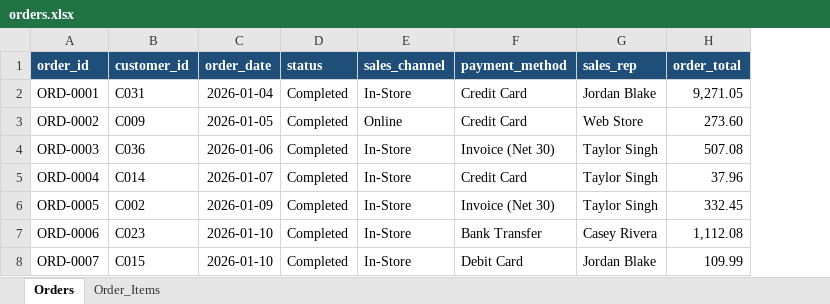
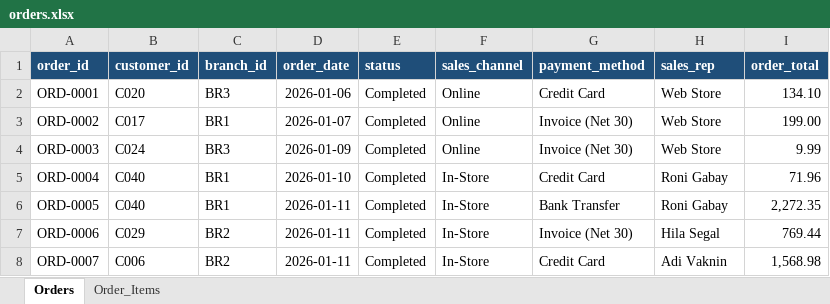
Before and after one commit to missshlomiYefet/inventory-dashboard, an Excel workbook: data/orders.xlsx, sheet Orders, drawn as a sheet; only a part is shown; values as stored, in another font and other column widths than the file's, no borders; addresses are those after the commit; the diff covers the shown part only; the diff names each change by its address in the sheet, - before the commit and + after, or states it on an @@ line.

```diff
--- a/data/orders.xlsx (sheet Orders)
+++ b/data/orders.xlsx (sheet Orders)
+column C (branch_id), rows 2-8: BR3 | BR1 | BR3 | BR1 | BR1 | BR2 | BR2
-B2 (customer_id): C031
+B2 (customer_id): C020
-D2 (order_date): 2026-01-04
+D2 (order_date): 2026-01-06
-F2 (sales_channel): In-Store
+F2 (sales_channel): Online
-H2 (sales_rep): Jordan Blake
+H2 (sales_rep): Web Store
-I2 (order_total): 9,271.05
+I2 (order_total): 134.10
-B3 (customer_id): C009
+B3 (customer_id): C017
-D3 (order_date): 2026-01-05
+D3 (order_date): 2026-01-07
-G3 (payment_method): Credit Card
+G3 (payment_method): Invoice (Net 30)
-I3 (order_total): 273.60
+I3 (order_total): 199.00
-B4 (customer_id): C036
+B4 (customer_id): C024
-D4 (order_date): 2026-01-06
+D4 (order_date): 2026-01-09
-F4 (sales_channel): In-Store
+F4 (sales_channel): Online
-H4 (sales_rep): Taylor Singh
+H4 (sales_rep): Web Store
-I4 (order_total): 507.08
+I4 (order_total): 9.99
-B5 (customer_id): C014
+B5 (customer_id): C040
-D5 (order_date): 2026-01-07
+D5 (order_date): 2026-01-10
-H5:H6 (sales_rep): Taylor Singh
+H5:H6 (sales_rep): Roni Gabay
-I5 (order_total): 37.96
+I5 (order_total): 71.96
-B6 (customer_id): C002
+B6 (customer_id): C040
-D6 (order_date): 2026-01-09
+D6 (order_date): 2026-01-11
-G6 (payment_method): Invoice (Net 30)
+G6 (payment_method): Bank Transfer
-I6 (order_total): 332.45
+I6 (order_total): 2,272.35
-B7 (customer_id): C023
+B7 (customer_id): C029
-D7:D8 (order_date): 2026-01-10
+D7:D8 (order_date): 2026-01-11
-G7 (payment_method): Bank Transfer
+G7 (payment_method): Invoice (Net 30)
-H7 (sales_rep): Casey Rivera
+H7 (sales_rep): Hila Segal
-I7 (order_total): 1,112.08
+I7 (order_total): 769.44
-B8 (customer_id): C015
+B8 (customer_id): C006
-G8 (payment_method): Debit Card
+G8 (payment_method): Credit Card
-H8 (sales_rep): Jordan Blake
+H8 (sales_rep): Adi Vaknin
-I8 (order_total): 109.99
+I8 (order_total): 1,568.98
```
Also changed, not shown: 1522 edited cells elsewhere in this sheet, sheet Order_Items, data/customers.xlsx, data/inventory.xlsx, 14 other files.
